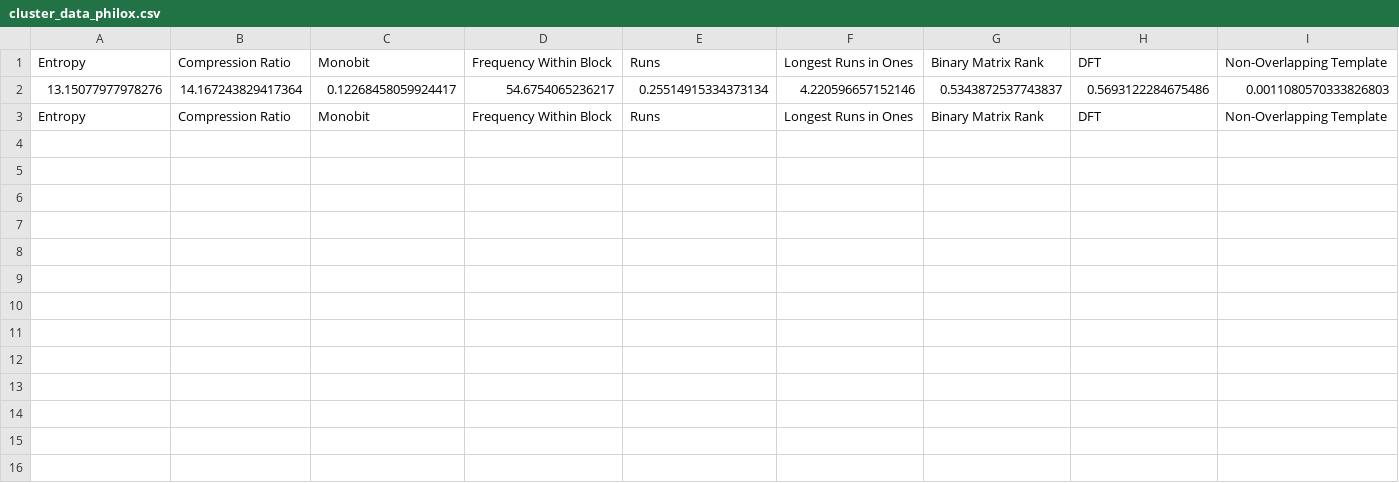
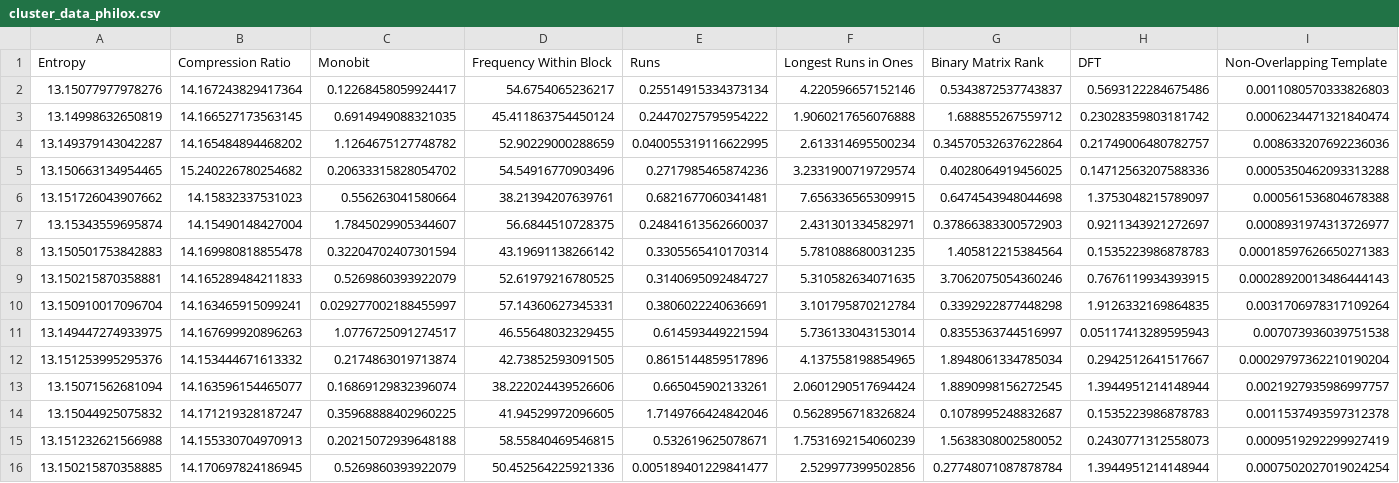
Before and after one commit to ayushboss/stream-ciphers, a CSV file: cluster_data_philox.csv, drawn as a sheet; only a part is shown; removed rows and columns are numbered as before the commit, all else as after; rows hold the shown columns only; the diff names each change by its address in the sheet, - before the commit and + after, or states it on an @@ line.

```diff
--- a/cluster_data_philox.csv
+++ b/cluster_data_philox.csv
-row 3: Entropy | Compression Ratio | Monobit | Frequency Within Block | Runs | Longest Runs in Ones | Binary Matrix Rank | DFT | Non-Overlapping Template
+row 3: 13.14998632650819 | 14.166527173563145 | 0.6914949088321035 | 45.411863754450124 | 0.24470275795954222 | 1.9060217656076888 | 1.688855267559712 | 0.23028359803181742 | 0.0006234471321840474
+row 4: 13.149379143042287 | 14.165484894468202 | 1.1264675127748782 | 52.90229000288659 | 0.040055319116622995 | 2.613314695500234 | 0.34570532637622864 | 0.21749006480782757 | 0.008633207692236036
+row 5: 13.150663134954465 | 15.240226780254682 | 0.20633315828054702 | 54.54916770903496 | 0.2717985465874236 | 3.2331900719729574 | 0.4028064919456025 | 0.14712563207588336 | 0.0005350462093313288
+row 6: 13.151726043907662 | 14.15832337531023 | 0.556263041580664 | 38.21394207639761 | 0.6821677060341481 | 7.656336565309915 | 0.6474543948044698 | 1.3753048215789097 | 0.000561536804678388
+row 7: 13.15343559695874 | 14.15490148427004 | 1.7845029905344607 | 56.6844510728375 | 0.24841613562660037 | 2.431301334582971 | 0.37866383300572903 | 0.9211343921272697 | 0.0008931974313726977
+row 8: 13.150501753842883 | 14.169980818855478 | 0.32204702407301594 | 43.19691138266142 | 0.3305565410170314 | 5.781088680031235 | 1.405812215384564 | 0.1535223986878783 | 0.00018597626650271383
+row 9: 13.150215870358881 | 14.165289484211833 | 0.5269860393922079 | 52.61979216780525 | 0.3140695092484727 | 5.310582634071635 | 3.7062075054360246 | 0.7676119934393915 | 0.00028920013486444143
+row 10: 13.150910017096704 | 14.163465915099241 | 0.029277002188455997 | 57.14360627345331 | 0.3806022240636691 | 3.101795870212784 | 0.3392922877448298 | 1.9126332169864835 | 0.0031706978317109264
+row 11: 13.149447274933975 | 14.167699920896263 | 1.0776725091274517 | 46.55648032329455 | 0.614593449221594 | 5.736133043153014 | 0.8355363744516997 | 0.05117413289595943 | 0.007073936039751538
+row 12: 13.151253995295376 | 14.153444671613332 | 0.2174863019713874 | 42.73852593091505 | 0.8615144859517896 | 4.137558198854965 | 1.8948061334785034 | 0.2942512641517667 | 0.00029797362210190204
+row 13: 13.15071562681094 | 14.163596154465077 | 0.16869129832396074 | 38.222024439526606 | 0.665045902133261 | 2.0601290517694424 | 1.8890998156272545 | 1.3944951214148944 | 0.0021927935986997757
+row 14: 13.15044925075832 | 14.171219328187247 | 0.35968888402960225 | 41.94529972096605 | 1.7149766424842046 | 0.5628956718326824 | 0.1078995248832687 | 0.1535223986878783 | 0.0011537493597312378
+row 15: 13.151232621566988 | 14.155330704970913 | 0.20215072939648188 | 58.55840469546815 | 0.532619625078671 | 1.7531692154060239 | 1.5638308002580052 | 0.2430771312558073 | 0.0009519292299927419
+row 16: 13.150215870358885 | 14.170697824186945 | 0.5269860393922079 | 50.452564225921336 | 0.005189401229841477 | 2.529977399502856 | 0.27748071087878784 | 1.3944951214148944 | 0.0007502027019024254
```
Also changed, not shown: 9 other files.
